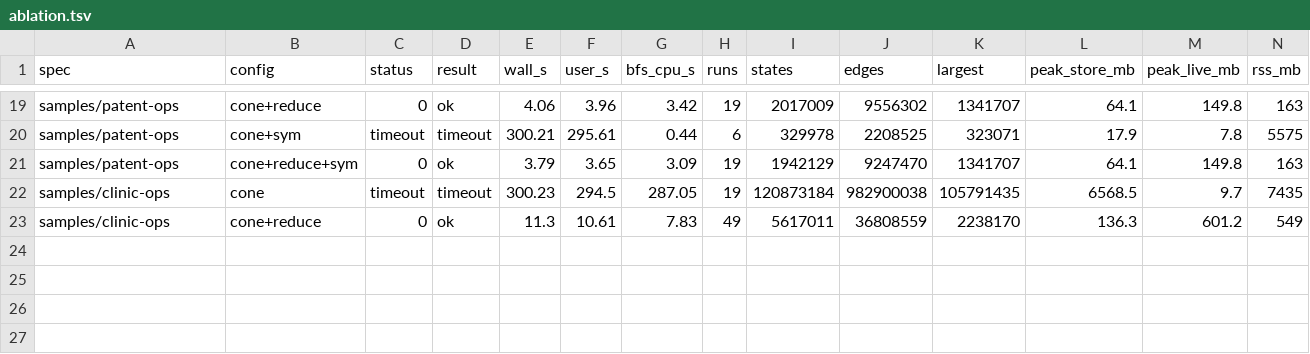
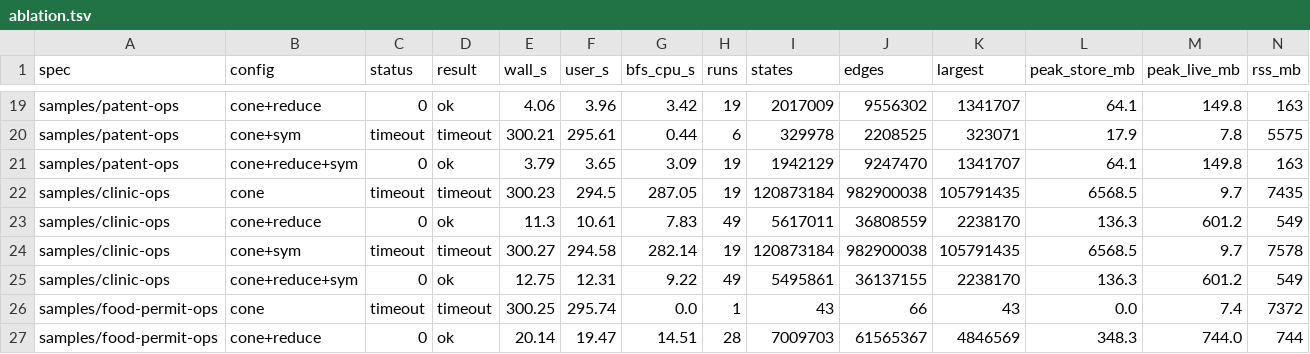
Before and after one commit to manji-0/rdra-ish-dsl, a TSV file: docs/paper/eval/data/ablation.tsv, drawn as a sheet; only a part is shown, gaps mark what is left out; rows hold the shown columns only; the diff names each change by its address in the sheet, - before the commit and + after, or states it on an @@ line.

```diff
--- a/docs/paper/eval/data/ablation.tsv
+++ b/docs/paper/eval/data/ablation.tsv
+row 24: samples/clinic-ops | cone+sym | timeout | timeout | 300.27 | 294.58 | 282.14 | 19 | 120873184 | 982900038 | 105791435 | 6568.5 | 9.7 | 7578
+row 25: samples/clinic-ops | cone+reduce+sym | 0 | ok | 12.75 | 12.31 | 9.22 | 49 | 5495861 | 36137155 | 2238170 | 136.3 | 601.2 | 549
+row 26: samples/food-permit-ops | cone | timeout | timeout | 300.25 | 295.74 | 0.0 | 1 | 43 | 66 | 43 | 0.0 | 7.4 | 7372
+row 27: samples/food-permit-ops | cone+reduce | 0 | ok | 20.14 | 19.47 | 14.51 | 28 | 7009703 | 61565367 | 4846569 | 348.3 | 744.0 | 744
```
Also changed, not shown: 7 other files.
